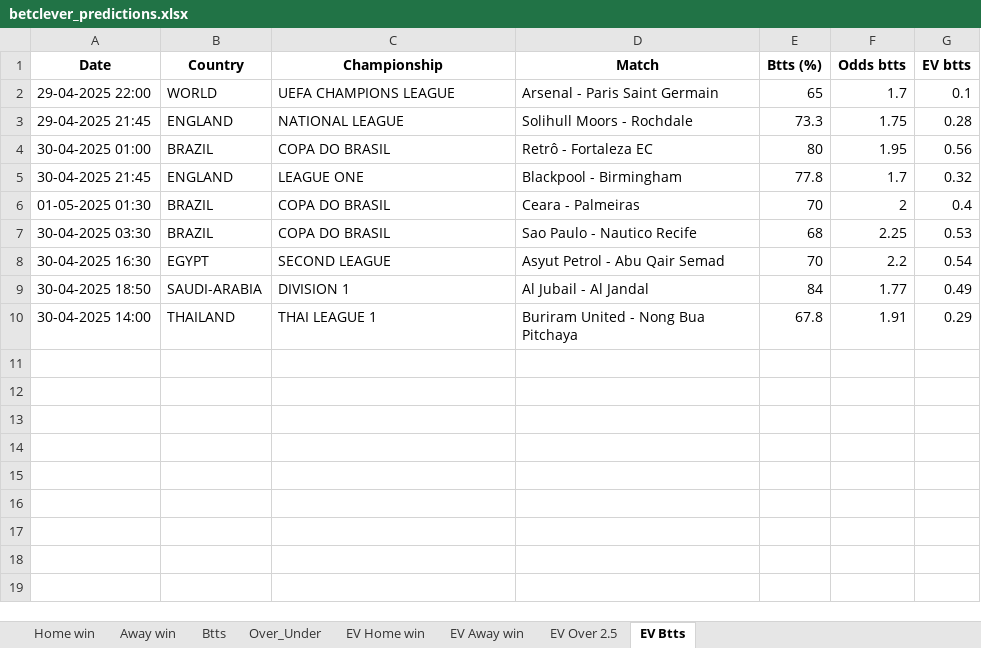
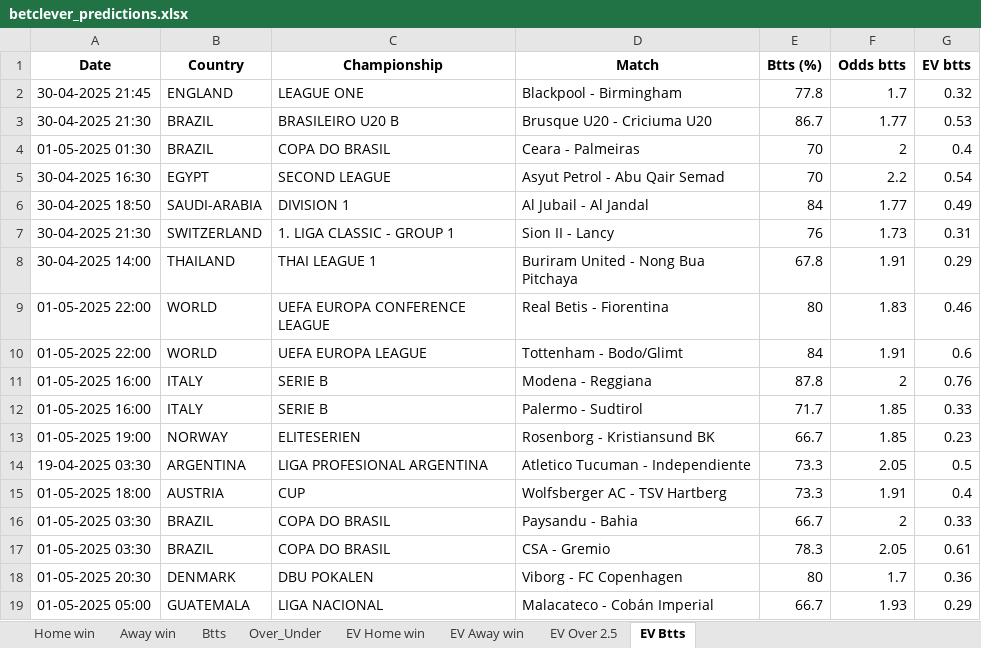
Before and after one commit to ZzZzZzZXCoo/soccer_predictions_scraper, an Excel workbook: scraper/data/betclever_predictions.xlsx, sheet EV Btts, drawn as a sheet; values as stored, in another font and other column widths than the file's, no borders; removed rows and columns are numbered as before the commit, all else as after; the diff names each change by its address in the sheet, - before the commit and + after, or states it on an @@ line.

```diff
--- a/scraper/data/betclever_predictions.xlsx (sheet EV Btts)
+++ b/scraper/data/betclever_predictions.xlsx (sheet EV Btts)
-row 2: 29-04-2025 22:00 | WORLD | UEFA CHAMPIONS LEAGUE | Arsenal - Paris Saint Germain | 65 | 1.7 | 0.1
-row 3: 29-04-2025 21:45 | ENGLAND | NATIONAL LEAGUE | Solihull Moors - Rochdale | 73.3 | 1.75 | 0.28
-row 4: 30-04-2025 01:00 | BRAZIL | COPA DO BRASIL | Retrô - Fortaleza EC | 80 | 1.95 | 0.56
+row 3: 30-04-2025 21:30 | BRAZIL | BRASILEIRO U20 B | Brusque U20 - Criciuma U20 | 86.7 | 1.77 | 0.53
-row 7: 30-04-2025 03:30 | BRAZIL | COPA DO BRASIL | Sao Paulo - Nautico Recife | 68 | 2.25 | 0.53
+row 7: 30-04-2025 21:30 | SWITZERLAND | 1. LIGA CLASSIC - GROUP 1 | Sion II - Lancy | 76 | 1.73 | 0.31
+row 9: 01-05-2025 22:00 | WORLD | UEFA EUROPA CONFERENCE LEAGUE | Real Betis - Fiorentina | 80 | 1.83 | 0.46
+row 10: 01-05-2025 22:00 | WORLD | UEFA EUROPA LEAGUE | Tottenham - Bodo/Glimt | 84 | 1.91 | 0.6
+row 11: 01-05-2025 16:00 | ITALY | SERIE B | Modena - Reggiana | 87.8 | 2 | 0.76
+row 12: 01-05-2025 16:00 | ITALY | SERIE B | Palermo - Sudtirol | 71.7 | 1.85 | 0.33
+row 13: 01-05-2025 19:00 | NORWAY | ELITESERIEN | Rosenborg - Kristiansund BK | 66.7 | 1.85 | 0.23
+row 14: 19-04-2025 03:30 | ARGENTINA | LIGA PROFESIONAL ARGENTINA | Atletico Tucuman - Independiente | 73.3 | 2.05 | 0.5
+row 15: 01-05-2025 18:00 | AUSTRIA | CUP | Wolfsberger AC - TSV Hartberg | 73.3 | 1.91 | 0.4
+row 16: 01-05-2025 03:30 | BRAZIL | COPA DO BRASIL | Paysandu - Bahia | 66.7 | 2 | 0.33
+row 17: 01-05-2025 03:30 | BRAZIL | COPA DO BRASIL | CSA - Gremio | 78.3 | 2.05 | 0.61
+row 18: 01-05-2025 20:30 | DENMARK | DBU POKALEN | Viborg - FC Copenhagen | 80 | 1.7 | 0.36
+row 19: 01-05-2025 05:00 | GUATEMALA | LIGA NACIONAL | Malacateco - Cobán Imperial | 66.7 | 1.93 | 0.29
```
Also changed, not shown: sheet EV Home win, sheet EV Away win, sheet Over_Under, sheet EV Over 2.5, sheet Btts, sheet Home win, 1 more sheet.
